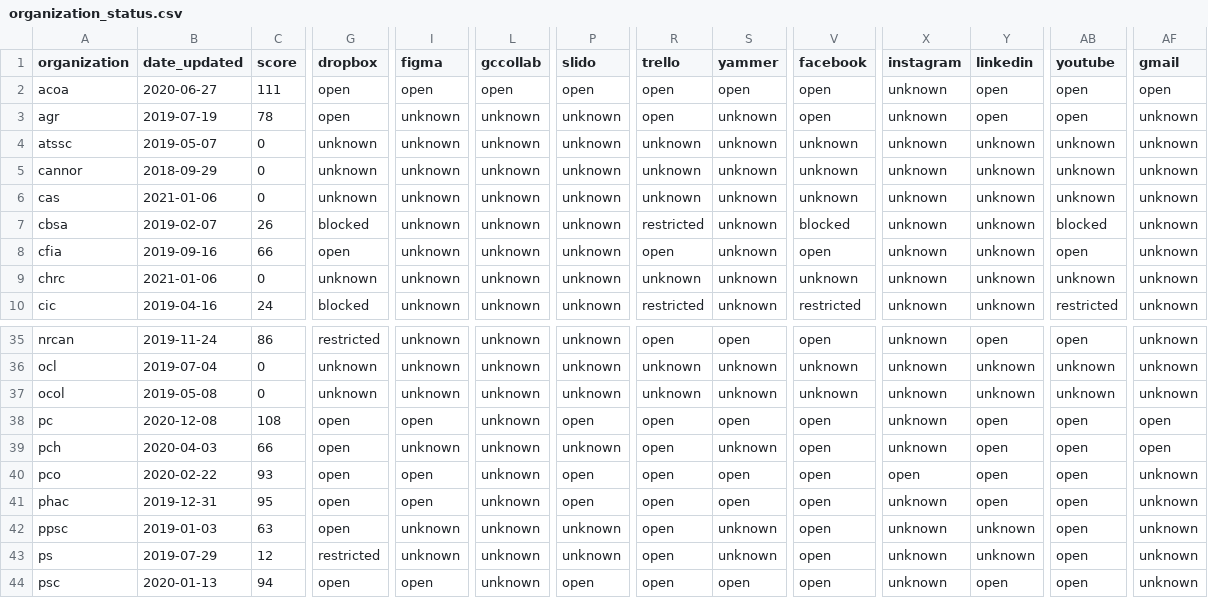
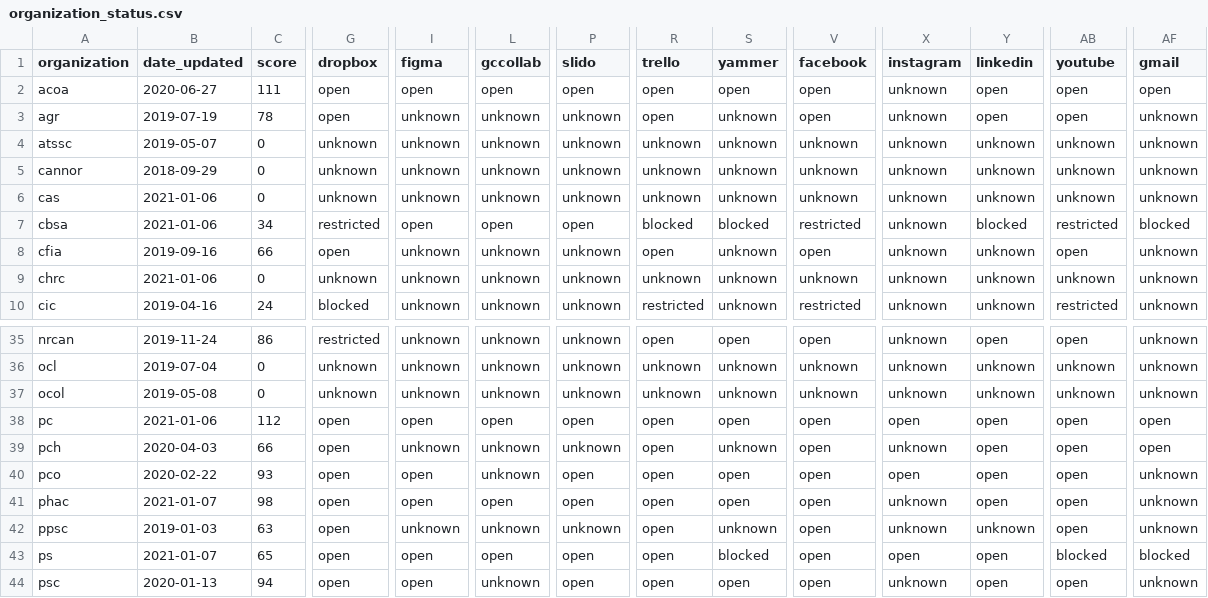
Before and after one commit to isthisblocked/isthisblockedinmydepartment.ca, a CSV file: src/data/organization_status.csv, drawn as a sheet; only a part is shown, gaps mark what is left out; the diff covers the shown part only; the diff names each change by its address in the sheet, - before the commit and + after, or states it on an @@ line.

Commit message:
Updated data for 2021-01-07

```diff
--- a/src/data/organization_status.csv
+++ b/src/data/organization_status.csv
-B7 (date_updated): 2019-02-07
+B7 (date_updated): 2021-01-06
-C7 (score): 26
+C7 (score): 34
-G7 (dropbox): blocked
+G7 (dropbox): restricted
-I7 (figma): unknown
+I7 (figma): open
-L7 (gccollab): unknown
+L7 (gccollab): open
-P7 (slido): unknown
+P7 (slido): open
-R7 (trello): restricted
+R7 (trello): blocked
-S7 (yammer): unknown
+S7 (yammer): blocked
-V7 (facebook): blocked
+V7 (facebook): restricted
-Y7 (linkedin): unknown
+Y7 (linkedin): blocked
-AB7 (youtube): blocked
+AB7 (youtube): restricted
-AF7 (gmail): unknown
+AF7 (gmail): blocked
-B38 (date_updated): 2020-12-08
+B38 (date_updated): 2021-01-06
-C38 (score): 108
+C38 (score): 112
-L38 (gccollab): unknown
+L38 (gccollab): open
-X38 (instagram): unknown
+X38 (instagram): open
-B41 (date_updated): 2019-12-31
+B41 (date_updated): 2021-01-07
-C41 (score): 95
+C41 (score): 98
-L41 (gccollab): unknown
+L41 (gccollab): open
-B43 (date_updated): 2019-07-29
+B43 (date_updated): 2021-01-07
-C43 (score): 12
+C43 (score): 65
-G43 (dropbox): restricted
+G43 (dropbox): open
-I43 (figma): unknown
+I43 (figma): open
-L43 (gccollab): unknown
+L43 (gccollab): open
-P43 (slido): unknown
+P43 (slido): open
-S43 (yammer): unknown
+S43 (yammer): blocked
-X43 (instagram): unknown
+X43 (instagram): open
-Y43 (linkedin): unknown
+Y43 (linkedin): open
-AB43 (youtube): open
+AB43 (youtube): blocked
-AF43 (gmail): unknown
+AF43 (gmail): blocked
```
Also changed, not shown: 96 edited cells elsewhere in this file.
